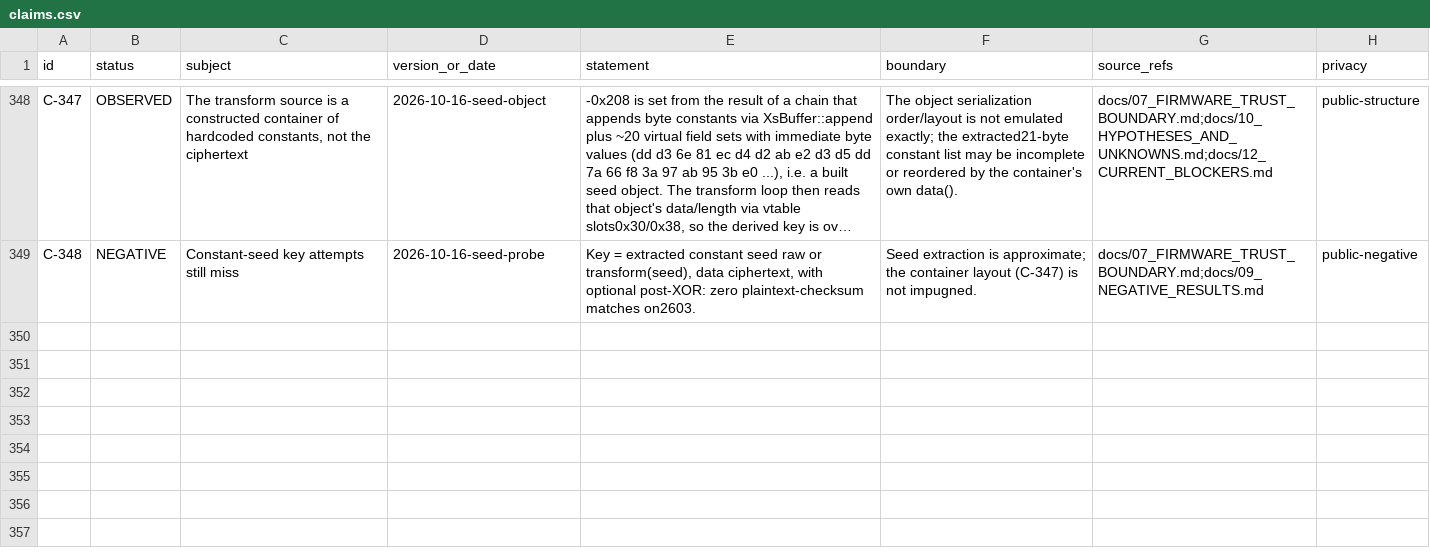
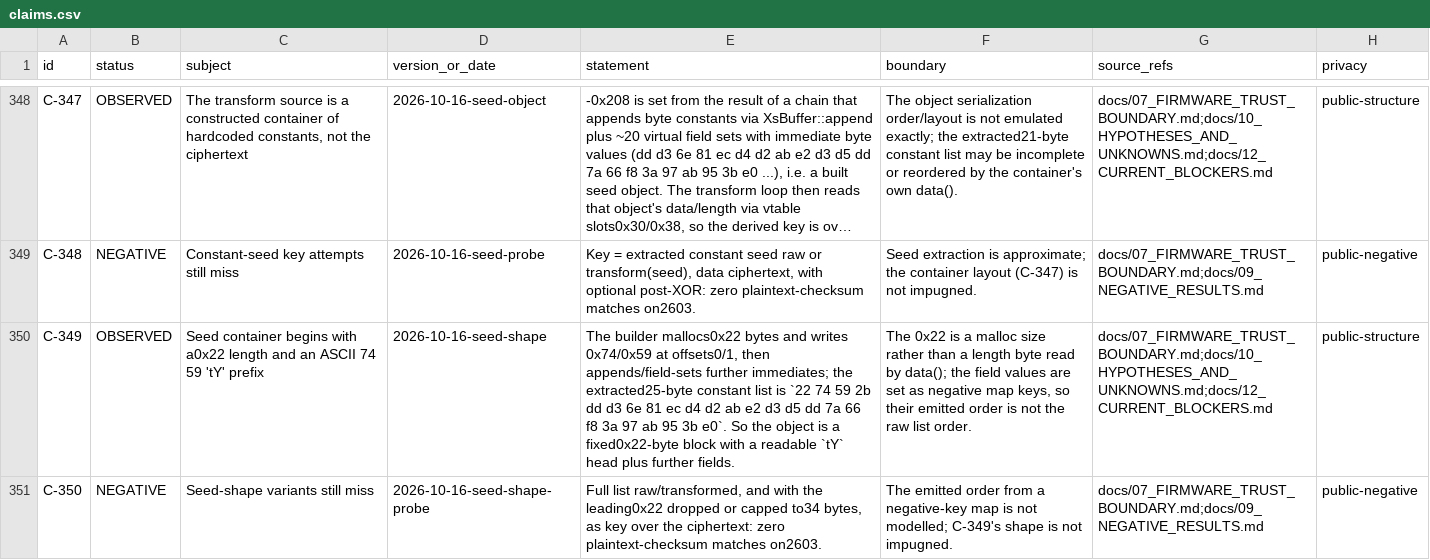
Before and after one commit to Sapphire-Rapids/DJI-RC2-Mini5Pro-Research, a CSV file: evidence/claims.csv, drawn as a sheet; only a part is shown, gaps mark what is left out; long unchanged cells end in …; the diff names each change by its address in the sheet, - before the commit and + after, or states it on an @@ line.

Commit message:
Characterise the seed container shape
The builder mallocs 0x22 bytes with ASCII 74 59 ('tY') at the head and then sets further fields as
negative map keys; the 25-byte constant list is recorded (C-349). The negative-key emission order is
not list order, which is the current residual.

NEGATIVE: full, prefix-dropped and capped seed variants as key still miss (C-350, N-73).

```diff
--- a/evidence/claims.csv
+++ b/evidence/claims.csv
+row 350: C-349 | OBSERVED | Seed container begins with a0x22 length and an ASCII 74 59 'tY' prefix | 2026-10-16-seed-shape | The builder mallocs0x22 bytes and writes 0x74/0x59 at offsets0/1, then appends/field-sets further immediates; the extracted25-byte constant list is `22 74 59 2b dd d3 6e 81 ec d4 d2 ab e2 d3 d5 dd 7a 66 f8 3a 97 ab 95 3b e0`. So the object is a fixed0x22-byte block with a readable `tY` head plus further fields. | The 0x22 is a malloc size rather than a length byte read by data(); the field values are set as negative map keys, so their emitted order is not the raw list order. | docs/07_FIRMWARE_TRUST_BOUNDARY.md;docs/10_HYPOTHESES_AND_UNKNOWNS.md;docs/12_CURRENT_BLOCKERS.md | public-structure
+row 351: C-350 | NEGATIVE | Seed-shape variants still miss | 2026-10-16-seed-shape-probe | Full list raw/transformed, and with the leading0x22 dropped or capped to34 bytes, as key over the ciphertext: zero plaintext-checksum matches on2603. | The emitted order from a negative-key map is not modelled; C-349's shape is not impugned. | docs/07_FIRMWARE_TRUST_BOUNDARY.md;docs/09_NEGATIVE_RESULTS.md | public-negative
```
Also changed, not shown: 5 other files.
